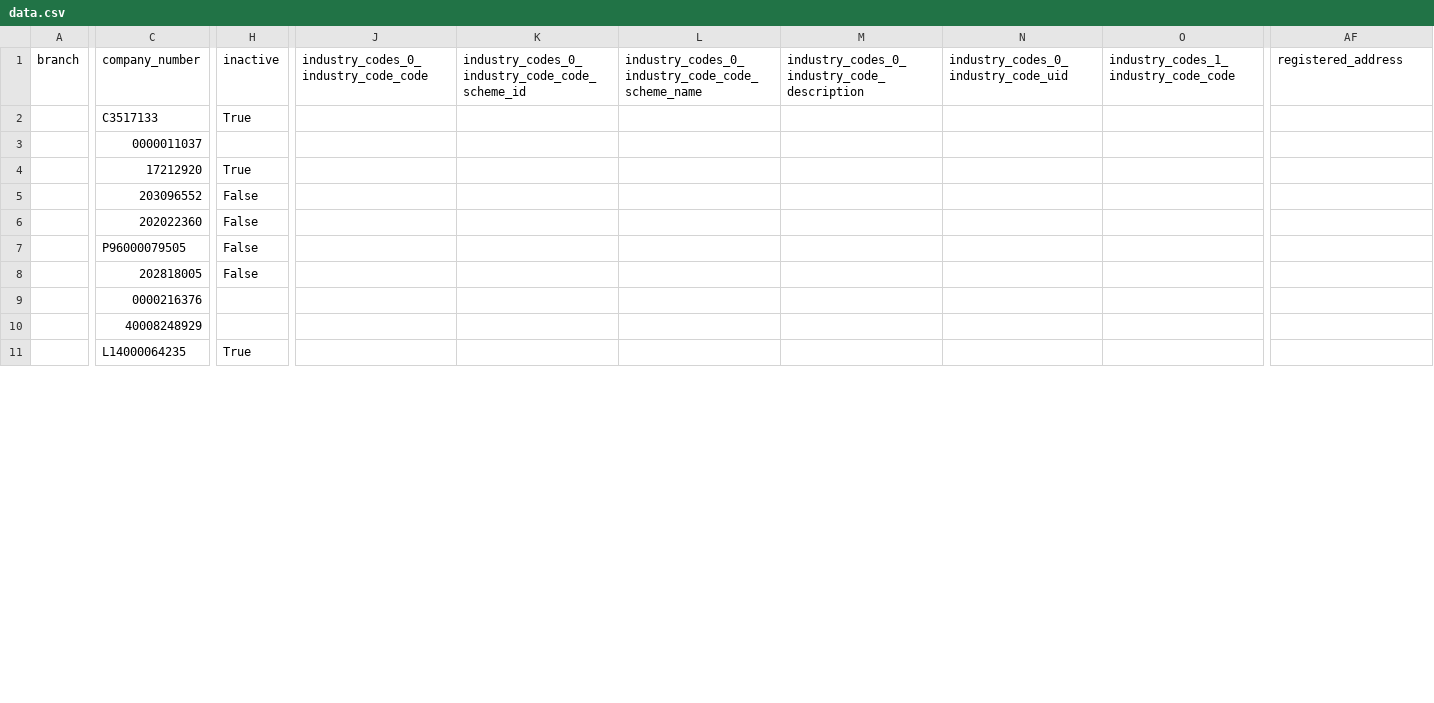
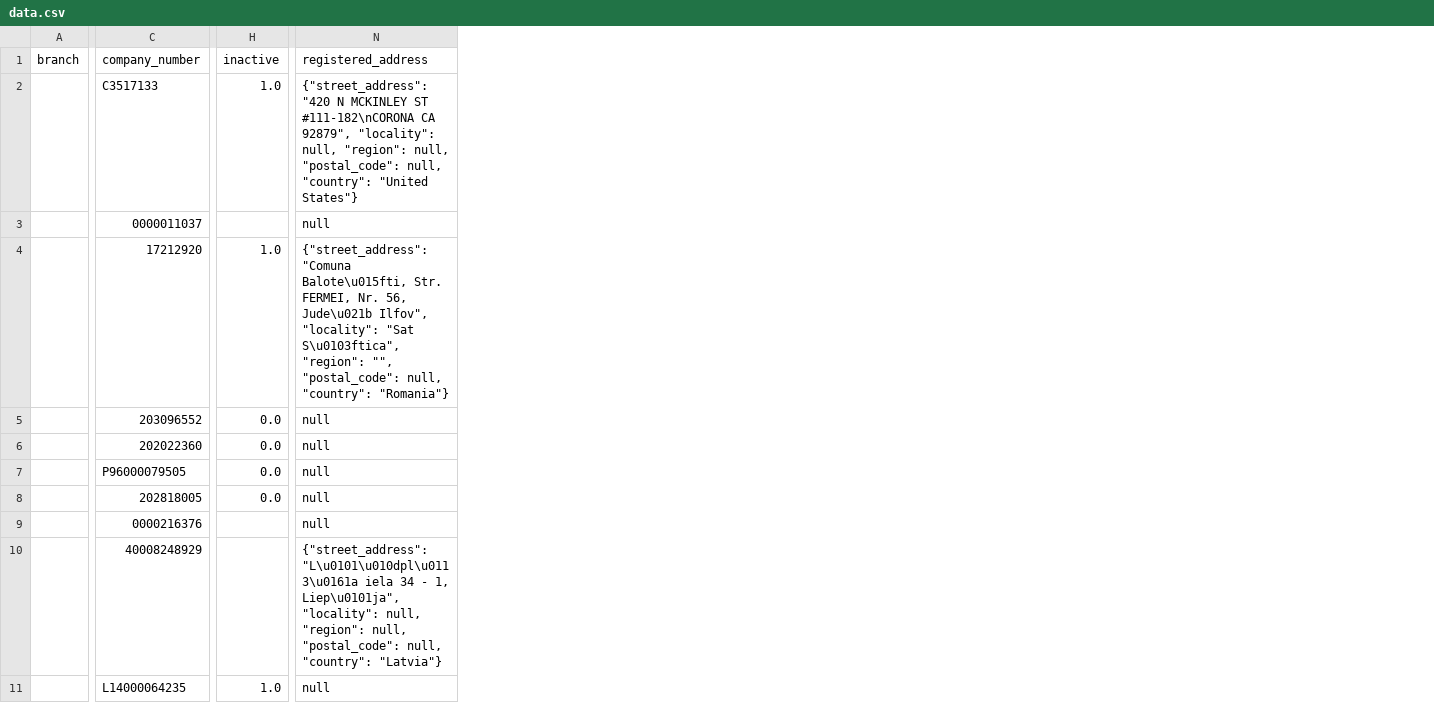
Before and after one commit to LouisAlecu/bernard.alecu10-gmail.com, a CSV file: sp_file_db/data.csv, drawn as a sheet; only a part is shown, gaps mark what is left out; removed rows and columns are numbered as before the commit, all else as after; the diff covers the shown part only; the diff names each change by its address in the sheet, - before the commit and + after, or states it on an @@ line.

```diff
--- a/sp_file_db/data.csv
+++ b/sp_file_db/data.csv
-column J, row 1: industry_codes_0_industry_code_code
-column K, row 1: industry_codes_0_industry_code_code_scheme_id
-column L, row 1: industry_codes_0_industry_code_code_scheme_name
-column M, row 1: industry_codes_0_industry_code_description
-column N, row 1: industry_codes_0_industry_code_uid
-column O, row 1: industry_codes_1_industry_code_code
-H2 (inactive): True
+H2 (inactive): 1.0
-N2 (registered_address): (empty)
+N2 (registered_address): {"street_address": "420 N MCKINLEY ST #111-182\nCORONA CA 92879", "locality": null, "region": null, "postal_code": null, "country": "United States"}
-N3 (registered_address): (empty)
+N3 (registered_address): null
-H4 (inactive): True
+H4 (inactive): 1.0
-N4 (registered_address): (empty)
+N4 (registered_address): {"street_address": "Comuna Balote\u015fti, Str. FERMEI, Nr. 56, Jude\u021b Ilfov", "locality": "Sat S\u0103ftica", "region": "", "postal_code": null, "country": "Romania"}
-H5:H8 (inactive): False
+H5:H8 (inactive): 0.0
-N5:N9 (registered_address): (empty)
+N5:N9 (registered_address): null
-N10 (registered_address): (empty)
+N10 (registered_address): {"street_address": "L\u0101\u010dpl\u0113\u0161a iela 34 - 1, Liep\u0101ja", "locality": null, "region": null, "postal_code": null, "country": "Latvia"}
-H11 (inactive): True
+H11 (inactive): 1.0
-N11 (registered_address): (empty)
+N11 (registered_address): null
```
Also changed, not shown: 1 added column, 22 removed columns and 33 edited cells elsewhere in this file, 10 other files.
